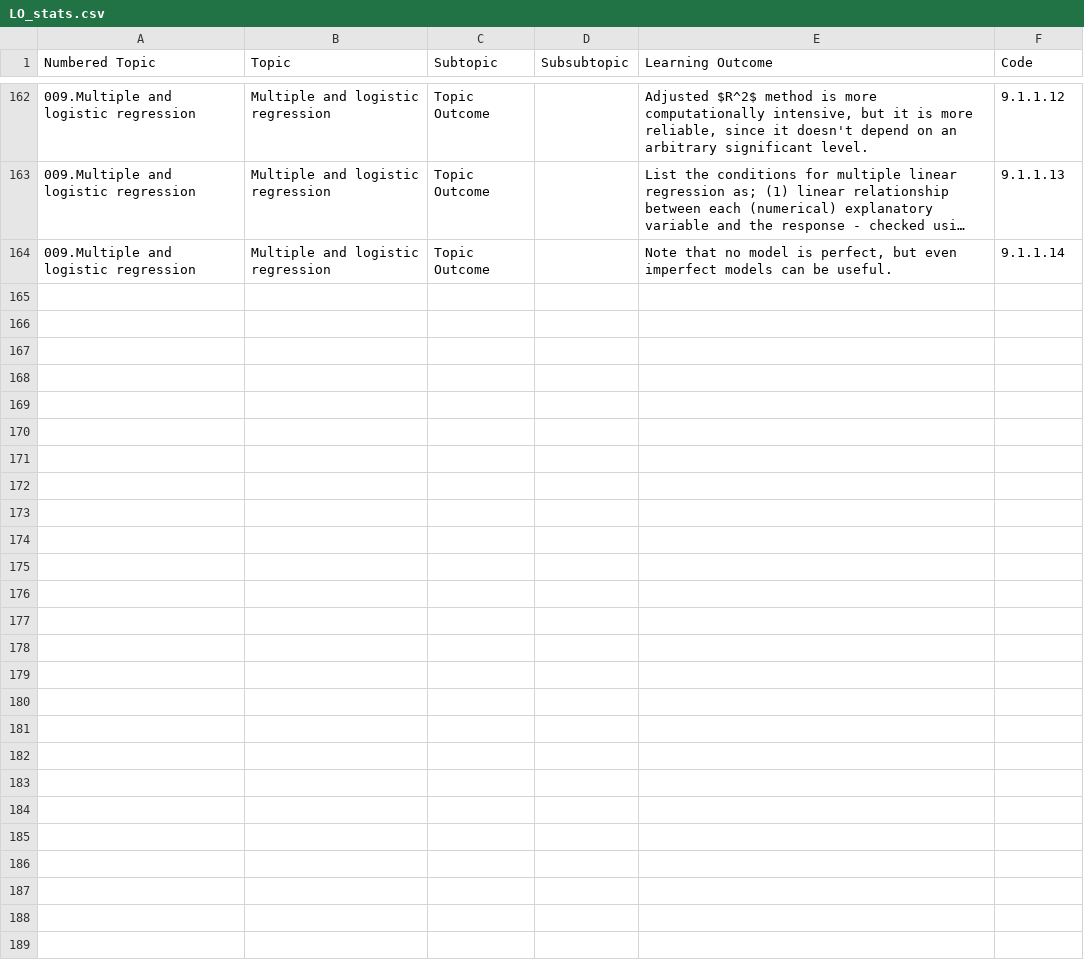
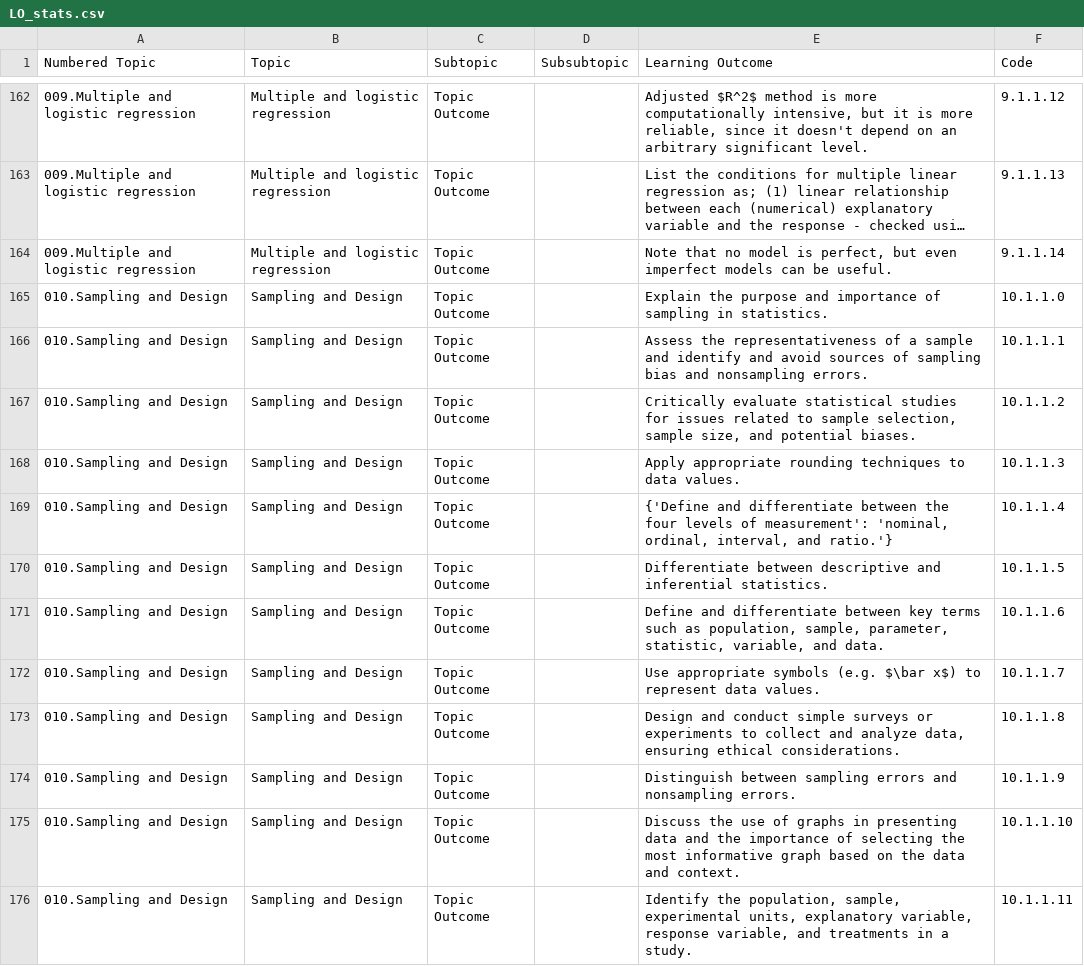
Before and after one commit to open-resources/learning_outcomes, a CSV file: outputs_csv/LO_stats.csv, drawn as a sheet; only a part is shown, gaps mark what is left out; long unchanged cells end in …; the diff covers the shown part only.

Commit message:
Run GH Action to process learning outcomes

```diff
--- a/outputs_csv/LO_stats.csv
+++ b/outputs_csv/LO_stats.csv
@@ -164 +164,13 @@ Numbered Topic,Topic,Subtopic,Subsubtopic,Learning Outcome,Code
 009.Multiple and logistic regression,Multiple and logistic regression,Topic Outcome,,"Note that no model is perfect, but even imperfect models can be useful.",9.1.1.14
+010.Sampling and Design,Sampling and Design,Topic Outcome,,Explain the purpose and importance of sampling in statistics.,10.1.1.0
+010.Sampling and Design,Sampling and Design,Topic Outcome,,Assess the representativeness of a sample and identify and avoid sources of sampling bias and nonsampling errors.,10.1.1.1
+010.Sampling and Design,Sampling and Design,Topic Outcome,,"Critically evaluate statistical studies for issues related to sample selection, sample size, and potential biases.",10.1.1.2
+010.Sampling and Design,Sampling and Design,Topic Outcome,,Apply appropriate rounding techniques to data values.,10.1.1.3
+010.Sampling and Design,Sampling and Design,Topic Outcome,,"{'Define and differentiate between the four levels of measurement': 'nominal, ordinal, interval, and ratio.'}",10.1.1.4
+010.Sampling and Design,Sampling and Design,Topic Outcome,,Differentiate between descriptive and inferential statistics.,10.1.1.5
+010.Sampling and Design,Sampling and Design,Topic Outcome,,"Define and differentiate between key terms such as population, sample, parameter, statistic, variable, and data.",10.1.1.6
+010.Sampling and Design,Sampling and Design,Topic Outcome,,Use appropriate symbols (e.g. $\bar x$) to represent data values.,10.1.1.7
+010.Sampling and Design,Sampling and Design,Topic Outcome,,"Design and conduct simple surveys or experiments to collect and analyze data, ensuring ethical considerations.",10.1.1.8
+010.Sampling and Design,Sampling and Design,Topic Outcome,,Distinguish between sampling errors and nonsampling errors.,10.1.1.9
+010.Sampling and Design,Sampling and Design,Topic Outcome,,Discuss the use of graphs in presenting data and the importance of selecting the most informative graph based on the data and context.,10.1.1.10
+010.Sampling and Design,Sampling and Design,Topic Outcome,,"Identify the population, sample, experimental units, explanatory variable, response variable, and treatments in a study.",10.1.1.11
```
Also changed, not shown: 11 added rows elsewhere in this file.
